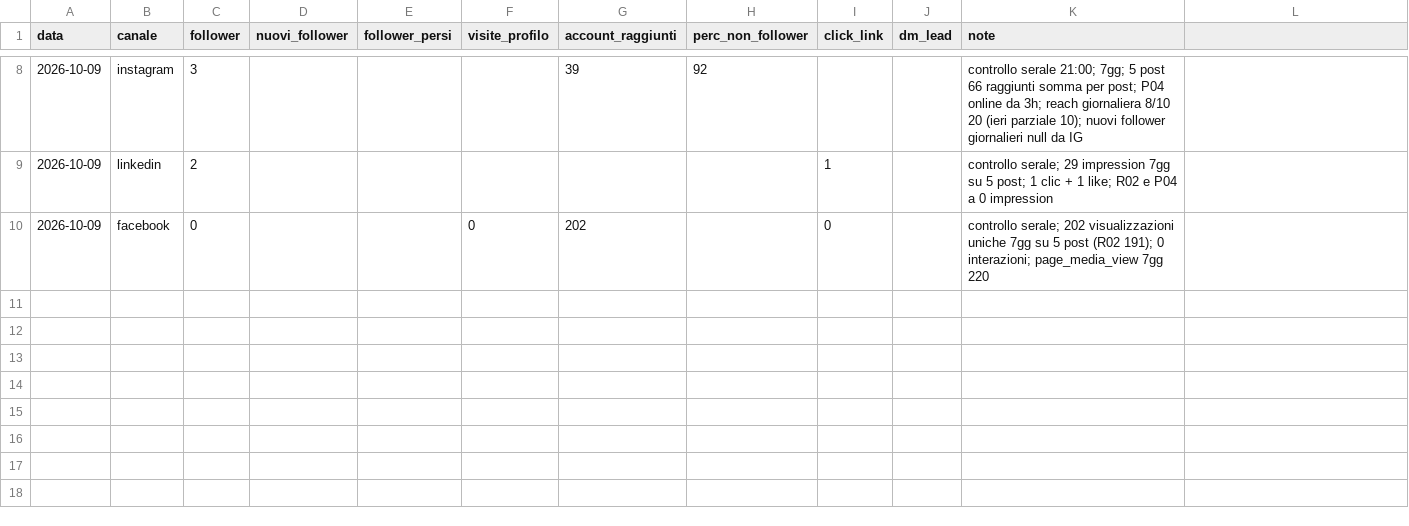
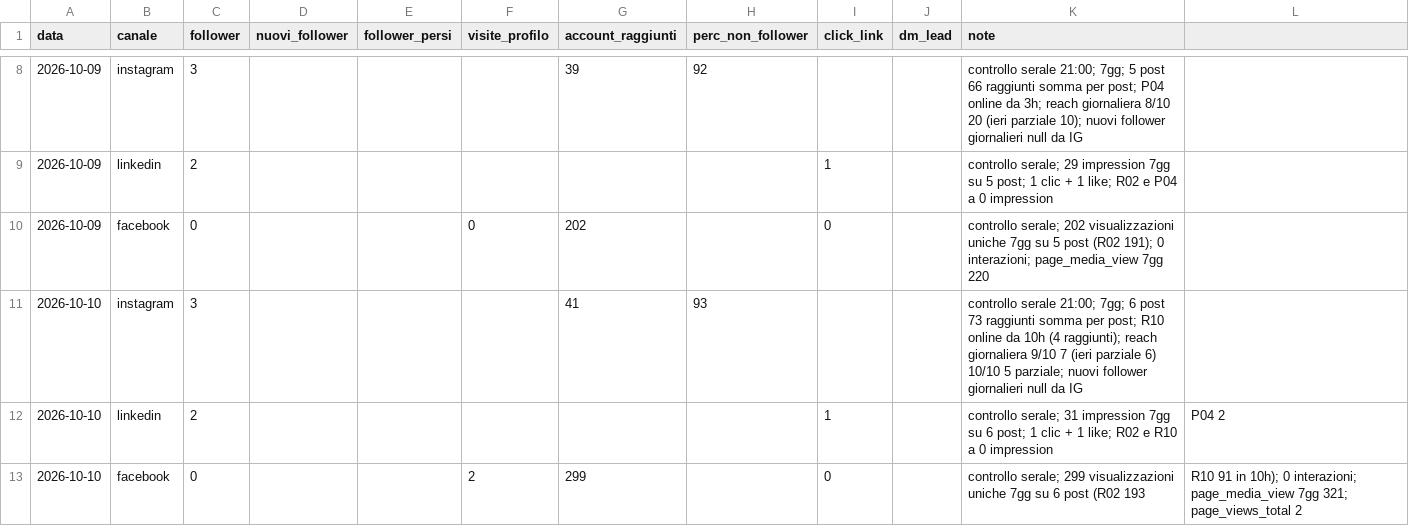
Before and after one commit to LorenzoLambertini/dieci-bottega-piano-editoriale, a CSV file: crescita/profilo.csv, drawn as a sheet; only a part is shown, gaps mark what is left out.

```diff
--- a/crescita/profilo.csv
+++ b/crescita/profilo.csv
@@ -10 +10,4 @@ data,canale,follower,nuovi_follower,follower_persi,visite_profilo,account_raggiu
 2026-10-09,facebook,0,,,0,202,,0,,controllo serale; 202 visualizzazioni uniche 7gg su 5 post (R02 191); 0 interazioni; page_media_view 7gg 220
+2026-10-10,instagram,3,,,,41,93,,,controllo serale 21:00; 7gg; 6 post 73 raggiunti somma per post; R10 online da 10h (4 raggiunti); reach giornaliera 9/10 7 (ieri parziale 6) 10/10 5 parziale; nuovi follower giornalieri null da IG
+2026-10-10,linkedin,2,,,,,,1,,controllo serale; 31 impression 7gg su 6 post; 1 clic + 1 like; R02 e R10 a 0 impression, P04 2
+2026-10-10,facebook,0,,,2,299,,0,,controllo serale; 299 visualizzazioni uniche 7gg su 6 post (R02 193, R10 91 in 10h); 0 interazioni; page_media_view 7gg 321; page_views_total 2
```
Also changed, not shown: 1 other file.
